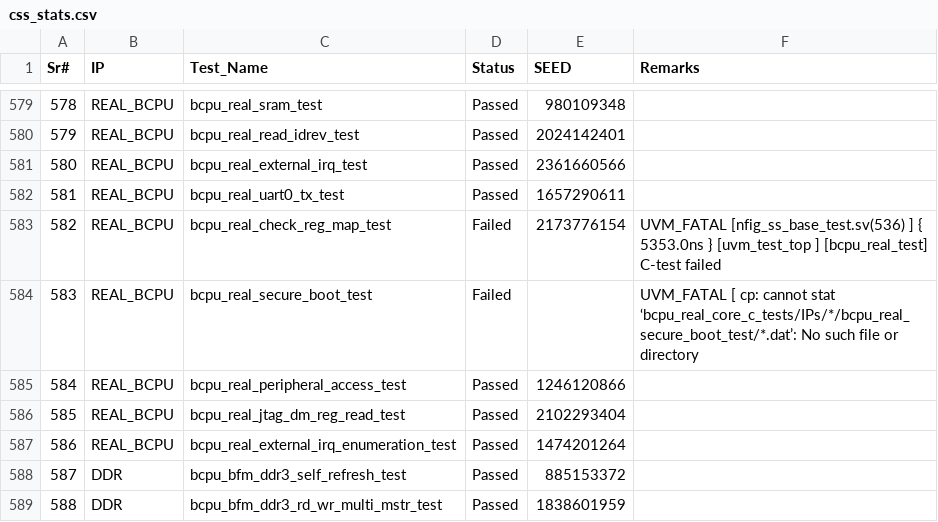
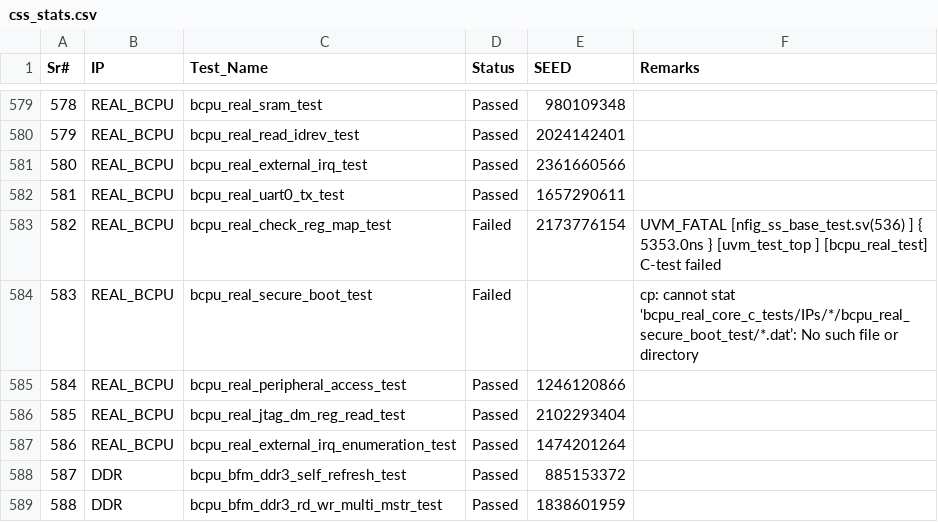
Before and after one commit to mahmoodulhassan-rs/dash_baord, a CSV file: css_stats.csv, drawn as a sheet; only a part is shown, gaps mark what is left out.

Commit message:
new

```diff
--- a/css_stats.csv
+++ b/css_stats.csv
@@ -586,4 +586,4 @@ Sr#,IP,Test_Name,Status,SEED,Remarks
 "
-583,REAL_BCPU,bcpu_real_secure_boot_test,Failed,,"UVM_FATAL [ cp: cannot stat ‘bcpu_real_core_c_tests/IPs/*/bcpu_real_secure_boot_test/*.dat’: No such file or directory
-"
+583,REAL_BCPU,bcpu_real_secure_boot_test,Failed,,"cp: cannot stat ‘bcpu_real_core_c_tests/IPs/*/bcpu_real_secure_boot_test/*.dat’: No such file or directory
+"
 584,REAL_BCPU,bcpu_real_peripheral_access_test,Passed,1246120866,
```
